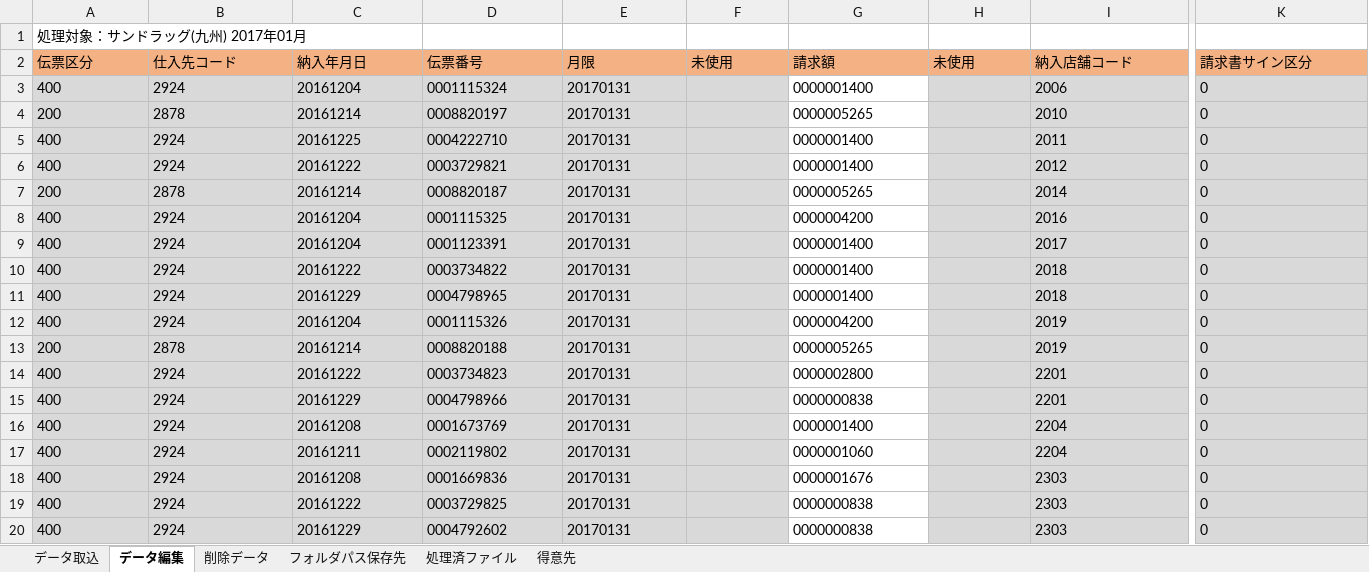
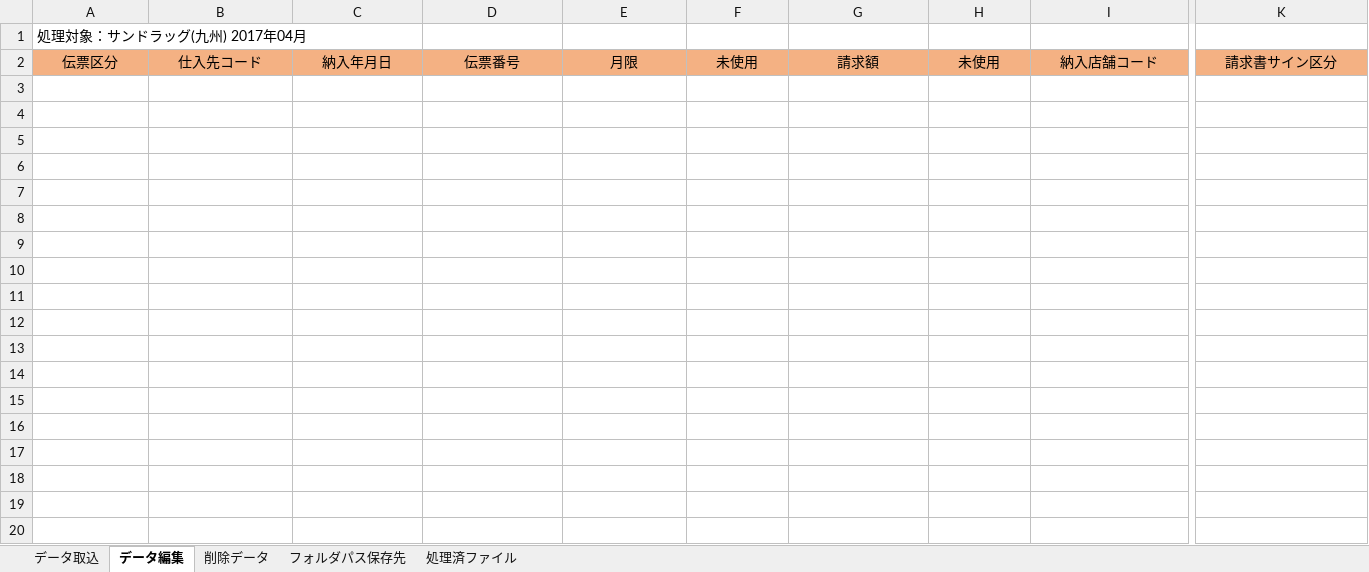
Before and after one commit to Otazoman/tmpwork, an Excel workbook: FixedlengthfileEdit.xlsm, sheet データ編集, drawn as a sheet; only a part is shown, gaps mark what is left out; values as stored, in another font and other column widths than the file's, no borders; charts and pictures not drawn; rows hold the shown columns only; the diff covers the shown part only; the diff names each change by its address in the sheet, - before the commit and + after, or states it on an @@ line.

```diff
--- a/FixedlengthfileEdit.xlsm (sheet データ編集)
+++ b/FixedlengthfileEdit.xlsm (sheet データ編集)
@@ sheet tab hidden: 得意先 @@
-A1: 処理対象：サンドラッグ(九州) 2017年01月
+A1: 処理対象：サンドラッグ(九州) 2017年04月
-A2:K2 alignment: left
+A2:K2 alignment: center
-row 3: 400 | 2924 | 20161204 | 0001115324 | 20170131 |  | 0000001400 |  | 2006 | 0
-row 4: 200 | 2878 | 20161214 | 0008820197 | 20170131 |  | 0000005265 |  | 2010 | 0
-row 5: 400 | 2924 | 20161225 | 0004222710 | 20170131 |  | 0000001400 |  | 2011 | 0
-row 6: 400 | 2924 | 20161222 | 0003729821 | 20170131 |  | 0000001400 |  | 2012 | 0
-row 7: 200 | 2878 | 20161214 | 0008820187 | 20170131 |  | 0000005265 |  | 2014 | 0
-row 8: 400 | 2924 | 20161204 | 0001115325 | 20170131 |  | 0000004200 |  | 2016 | 0
-row 9: 400 | 2924 | 20161204 | 0001123391 | 20170131 |  | 0000001400 |  | 2017 | 0
-row 10: 400 | 2924 | 20161222 | 0003734822 | 20170131 |  | 0000001400 |  | 2018 | 0
-row 11: 400 | 2924 | 20161229 | 0004798965 | 20170131 |  | 0000001400 |  | 2018 | 0
-row 12: 400 | 2924 | 20161204 | 0001115326 | 20170131 |  | 0000004200 |  | 2019 | 0
-row 13: 200 | 2878 | 20161214 | 0008820188 | 20170131 |  | 0000005265 |  | 2019 | 0
-row 14: 400 | 2924 | 20161222 | 0003734823 | 20170131 |  | 0000002800 |  | 2201 | 0
-row 15: 400 | 2924 | 20161229 | 0004798966 | 20170131 |  | 0000000838 |  | 2201 | 0
-row 16: 400 | 2924 | 20161208 | 0001673769 | 20170131 |  | 0000001400 |  | 2204 | 0
-row 17: 400 | 2924 | 20161211 | 0002119802 | 20170131 |  | 0000001060 |  | 2204 | 0
-row 18: 400 | 2924 | 20161208 | 0001669836 | 20170131 |  | 0000001676 |  | 2303 | 0
-row 19: 400 | 2924 | 20161222 | 0003729825 | 20170131 |  | 0000000838 |  | 2303 | 0
-row 20: 400 | 2924 | 20161229 | 0004792602 | 20170131 |  | 0000000838 |  | 2303 | 0
```
Also changed, not shown: 18 removed rows and cell formats elsewhere in this sheet, sheet 削除データ, sheet 処理済ファイル, sheet フォルダパス保存先, charts or pictures.
